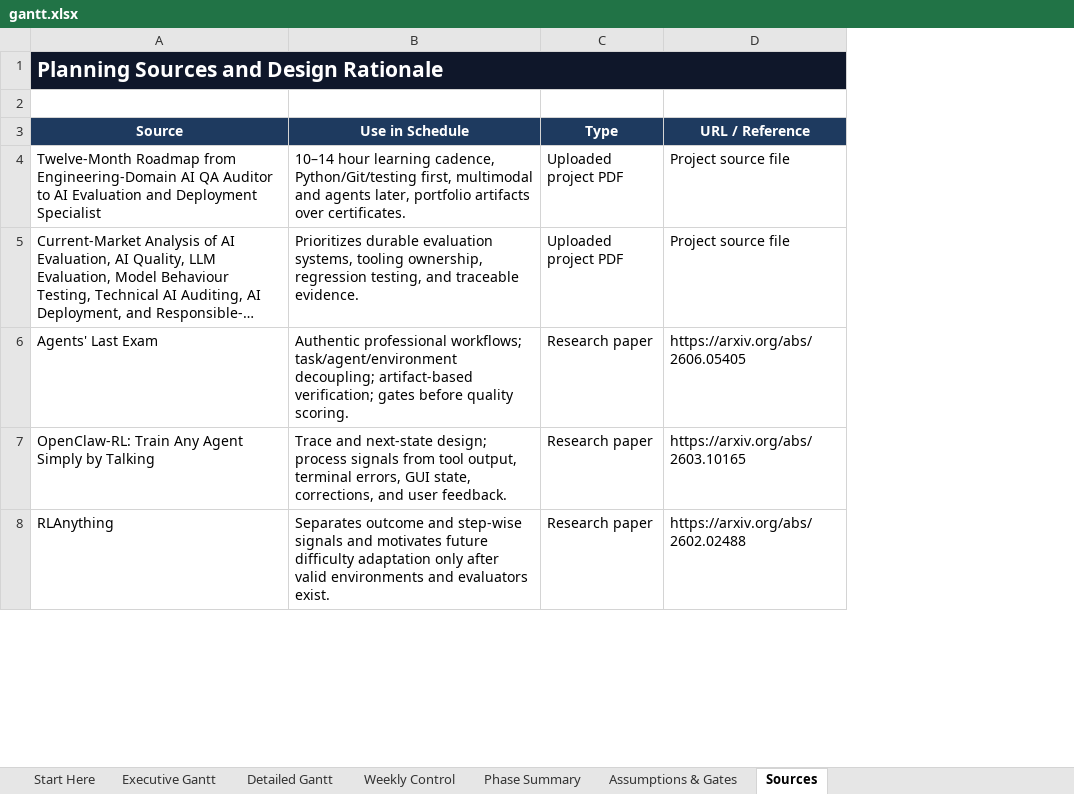
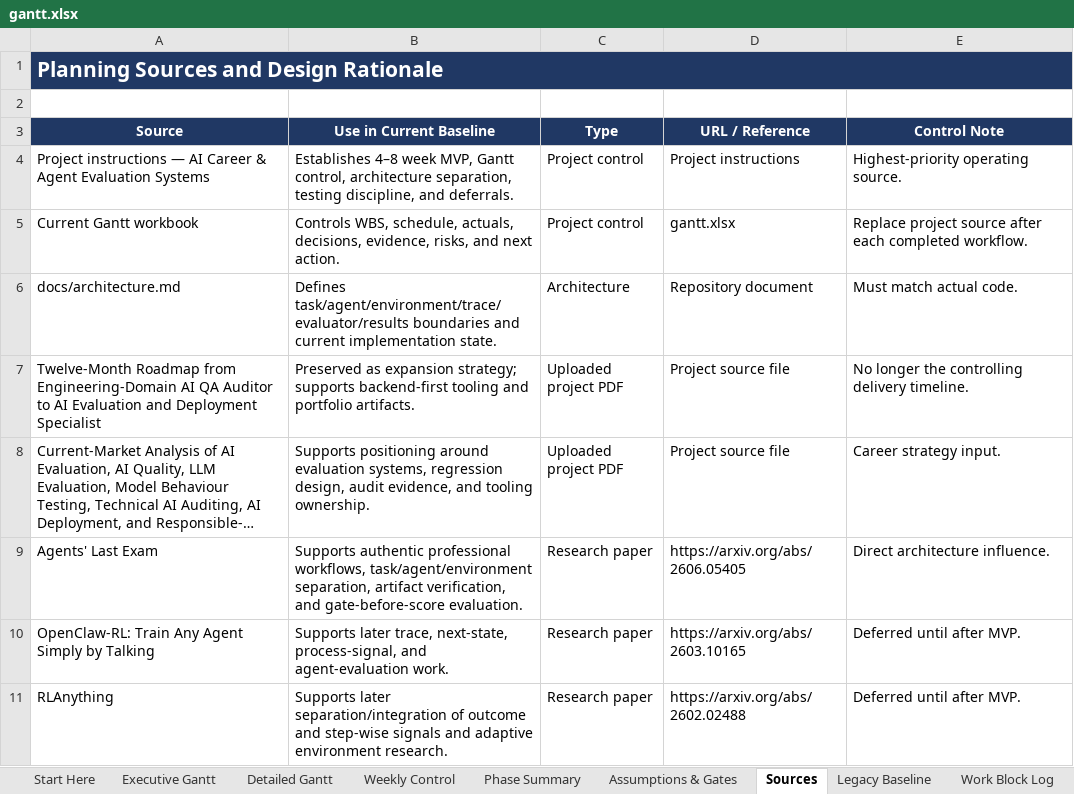
Before and after one commit to Jason-Jensen/mechanical-technical-document-evaluation-harness, an Excel workbook: gantt.xlsx, sheet Sources, drawn as a sheet; only a part is shown; long unchanged cells end in …; values as stored, in another font and other column widths than the file's, no borders; removed rows and columns are numbered as before the commit, all else as after; the diff names each change by its address in the sheet, - before the commit and + after, or states it on an @@ line.

Commit message:
Rebaseline project for eight-week MVP

```diff
--- a/gantt.xlsx (sheet Sources)
+++ b/gantt.xlsx (sheet Sources)
+sheet tab: Legacy Baseline
+sheet tab: Work Block Log
-column B (Use in Schedule), rows 4-8: 10–14 hour learning cadence, Python/Git/testing first, multimodal and agents later, portfolio artifacts over certificates. | Prioritizes durable evaluation systems, tooling ownership, regression testing, and traceable evidence. | Authentic professional workflows; task/agent/environment decoupling; artifact-based verification; gates before quality scoring. | Trace and next-state design; process signals from tool output, terminal errors, GUI state, corrections, and user feedback. | Separates outcome and step-wise signals and motivates future difficulty adaptation only after valid environments and evaluators exist.
+column B (Use in Current Baseline), rows 7-11: Preserved as expansion strategy; supports backend-first tooling and portfolio artifacts. | Supports positioning around evaluation systems, regression design, audit evidence, and tooling ownership. | Supports authentic professional workflows, task/agent/environment separation, artifact verification, and gate-before-score evaluation. | Supports later trace, next-state, process-signal, and agent-evaluation work. | Supports later separation/integration of outcome and step-wise signals and adaptive environment research.
+column E (Control Note), rows 7-11: No longer the controlling delivery timeline. | Career strategy input. | Direct architecture influence. | Deferred until after MVP. | Deferred until after MVP.
-A1 fill: #0F172A
+A1 fill: #203864
+row 4: Project instructions — AI Career & Agent Evaluation Systems | Establishes 4–8 week MVP, Gantt control, architecture separation, testing discipline, and deferrals. | Project control | Project instructions | Highest-priority operating source.
+row 5: Current Gantt workbook | Controls WBS, schedule, actuals, decisions, evidence, risks, and next action. | Project control | gantt.xlsx | Replace project source after each completed workflow.
+row 6: docs/architecture.md | Defines task/agent/environment/trace/evaluator/results boundaries and current implementation state. | Architecture | Repository document | Must match actual code.
```
Also changed, not shown: sheet Detailed Gantt, sheet Weekly Control, sheet Executive Gantt, sheet Phase Summary, sheet Start Here, sheet Assumptions & Gates, other sheet tabs, formulas that keep their value, charts or pictures.
